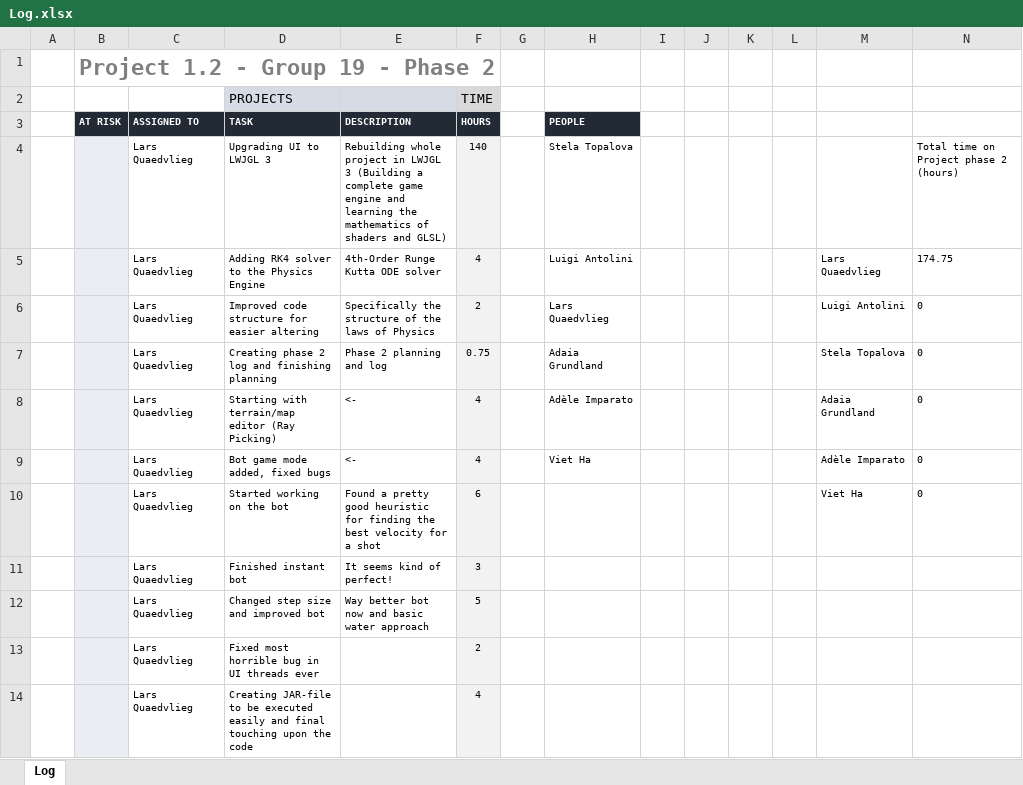
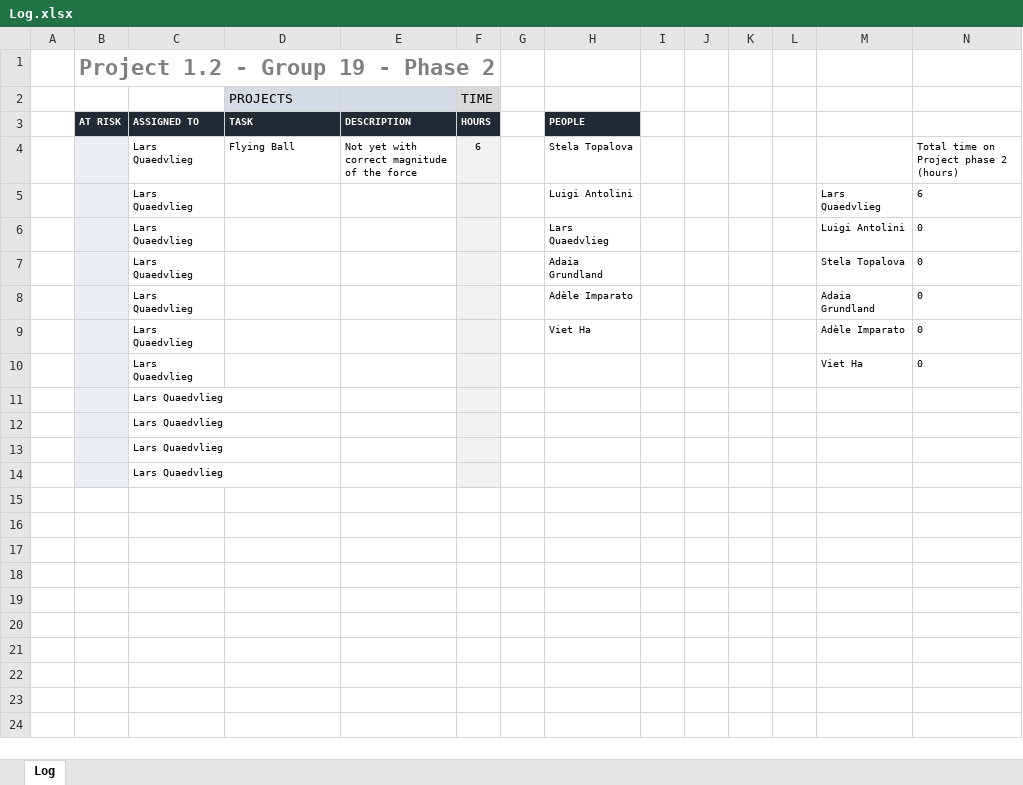
Before and after one commit to justLars7D1/Project-1.2-DKE, an Excel workbook: Organizational/Log.xlsx, sheet Log, drawn as a sheet; values as stored, in another font and other column widths than the file's, no borders; charts and pictures and conditional formats not drawn; removed rows and columns are numbered as before the commit, all else as after; the diff names each change by its address in the sheet, - before the commit and + after, or states it on an @@ line.

Commit message:
Flying and bouncing balls!

```diff
--- a/Organizational/Log.xlsx (sheet Log)
+++ b/Organizational/Log.xlsx (sheet Log)
-D4 (TASK): Upgrading UI to LWJGL 3
+D4 (TASK): Flying Ball
-E4 (DESCRIPTION): Rebuilding whole project in LWJGL 3 (Building a complete game engine and learning the mathematics of shaders and GLSL)
+E4 (DESCRIPTION): Not yet with correct magnitude of the force
-F4 (HOURS): 140
+F4 (HOURS): 6
-row 5:  |  | Lars Quaedvlieg | Adding RK4 solver to the Physics Engine | 4th-Order Runge Kutta ODE solver | 4 |  | Luigi Antolini |  |  |  |  | Lars Quaedvlieg | 174.75
+row 5:  |  | Lars Quaedvlieg |  |  |  |  | Luigi Antolini |  |  |  |  | Lars Quaedvlieg | 6
-D6 (TASK): Improved code structure for easier altering
+D6 (TASK): (empty)
-E6 (DESCRIPTION): Specifically the structure of the laws of Physics
+E6 (DESCRIPTION): (empty)
-F6 (HOURS): 2
+F6 (HOURS): (empty)
-D7 (TASK): Creating phase 2 log and finishing planning
+D7 (TASK): (empty)
-E7 (DESCRIPTION): Phase 2 planning and log
+E7 (DESCRIPTION): (empty)
-F7 (HOURS): 0.75
+F7 (HOURS): (empty)
-D8 (TASK): Starting with terrain/map editor (Ray Picking)
+D8 (TASK): (empty)
-E8:E9 (DESCRIPTION): <-
+E8:E9 (DESCRIPTION): (empty)
-F8:F9 (HOURS): 4
+F8:F9 (HOURS): (empty)
-D9 (TASK): Bot game mode added, fixed bugs
+D9 (TASK): (empty)
-D10 (TASK): Started working on the bot
+D10 (TASK): (empty)
-E10 (DESCRIPTION): Found a pretty good heuristic for finding the best velocity for a shot
+E10 (DESCRIPTION): (empty)
-F10 (HOURS): 6
+F10 (HOURS): (empty)
-row 11:  |  | Lars Quaedvlieg | Finished instant bot | It seems kind of perfect! | 3
-row 12:  |  | Lars Quaedvlieg | Changed step size and improved bot | Way better bot now and basic water approach | 5
-row 13:  |  | Lars Quaedvlieg | Fixed most horrible bug in UI threads ever |  | 2
-row 14:  |  | Lars Quaedvlieg | Creating JAR-file to be executed easily and final touching upon the code |  | 4
+row 11:  |  | Lars Quaedvlieg
+row 12:  |  | Lars Quaedvlieg
+row 13:  |  | Lars Quaedvlieg
+row 14:  |  | Lars Quaedvlieg
```
Also changed, not shown: 6 other files.
